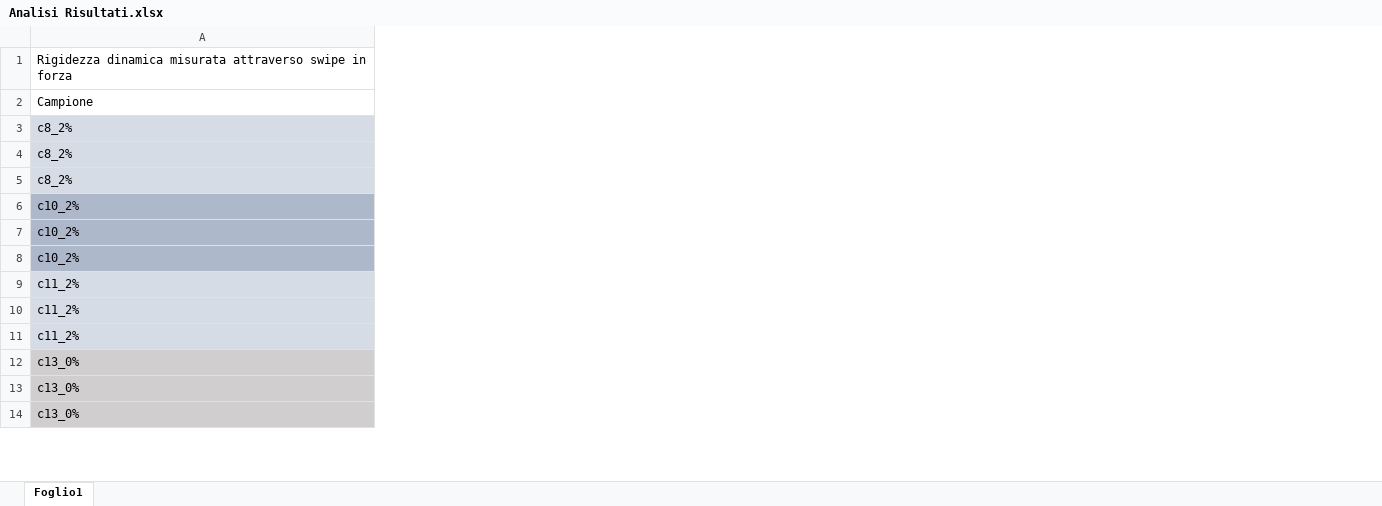
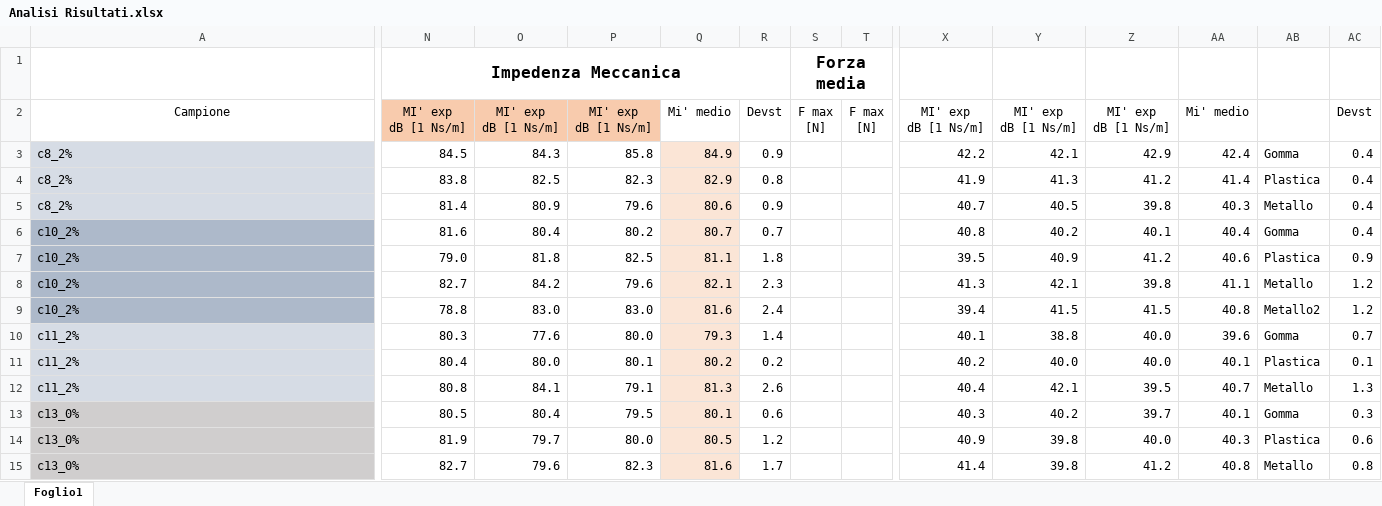
Before and after one commit to oucxlw/Martello-Strumentato, an Excel workbook: Analisi Risultati.xlsx, sheet Foglio1, drawn as a sheet; only a part is shown, gaps mark what is left out; values as stored, in another font and other column widths than the file's, no borders; charts and pictures and conditional formats not drawn; removed rows and columns are numbered as before the commit, all else as after; rows hold the shown columns only; ↵ is a line break in a cell; the diff covers the shown part only; the diff names each change by its address in the sheet, - before the commit and + after, or states it on an @@ line.

```diff
--- a/Analisi Risultati.xlsx (sheet Foglio1)
+++ b/Analisi Risultati.xlsx (sheet Foglio1)
+column N, rows 2-7: MI' exp ↵ dB [1 Ns/m] | 84.5 | 83.8 | 81.4 | 81.6 | 79.0; rows 9-15: 78.8 | 80.3 | 80.4 | 80.8 | 80.5 | 81.9 | 82.7
+column O, rows 2-7: MI' exp ↵ dB [1 Ns/m] | 84.3 | 82.5 | 80.9 | 80.4 | 81.8; rows 9-15: 83.0 | 77.6 | 80.0 | 84.1 | 80.4 | 79.7 | 79.6
+column P, rows 2-7: MI' exp ↵ dB [1 Ns/m] | 85.8 | 82.3 | 79.6 | 80.2 | 82.5; rows 9-15: 83.0 | 80.0 | 80.1 | 79.1 | 79.5 | 80.0 | 82.3
+column Q, rows 2-7: Mi' medio | 84.9 | 82.9 | 80.6 | 80.7 | 81.1; rows 9-15: 81.6 | 79.3 | 80.2 | 81.3 | 80.1 | 80.5 | 81.6
+column R, rows 2-7: Devst | 0.9 | 0.8 | 0.9 | 0.7 | 1.8; rows 9-15: 2.4 | 1.4 | 0.2 | 2.6 | 0.6 | 1.2 | 1.7
+column S, row 2: F max ↵ [N]
+column T, row 2: F max ↵ [N]
+column X, rows 2-7: MI' exp ↵ dB [1 Ns/m] | 42.2 | 41.9 | 40.7 | 40.8 | 39.5; rows 9-15: 39.4 | 40.1 | 40.2 | 40.4 | 40.3 | 40.9 | 41.4
+column Y, rows 2-7: MI' exp ↵ dB [1 Ns/m] | 42.1 | 41.3 | 40.5 | 40.2 | 40.9; rows 9-15: 41.5 | 38.8 | 40.0 | 42.1 | 40.2 | 39.8 | 39.8
+column Z, rows 2-7: MI' exp ↵ dB [1 Ns/m] | 42.9 | 41.2 | 39.8 | 40.1 | 41.2; rows 9-15: 41.5 | 40.0 | 40.0 | 39.5 | 39.7 | 40.0 | 41.2
+column AA, rows 2-7: Mi' medio | 42.4 | 41.4 | 40.3 | 40.4 | 40.6; rows 9-15: 40.8 | 39.6 | 40.1 | 40.7 | 40.1 | 40.3 | 40.8
+column AB, rows 3-7: Gomma | Plastica | Metallo | Gomma | Plastica; rows 9-15: Metallo2 | Gomma | Plastica | Metallo | Gomma | Plastica | Metallo
+column AC, rows 2-7: Devst | 0.4 | 0.4 | 0.4 | 0.4 | 0.9; rows 9-15: 1.2 | 0.7 | 0.1 | 1.3 | 0.3 | 0.6 | 0.8
-row 1: Rigidezza dinamica misurata attraverso swipe in forza
+row 1:  | Impedenza Meccanica |  |  |  |  | Forza media
-A2 alignment: left
+A2 alignment: center
+row 8: c10_2% | 82.7 | 84.2 | 79.6 | 82.1 | 2.3 |  |  | 41.3 | 42.1 | 39.8 | 41.1 | Metallo | 1.2
```
Also changed, not shown: 20 added rows, 2 removed rows, 3 added columns, 5 edited cells and cell formats elsewhere in this sheet, formulas that keep their value, charts or pictures.
